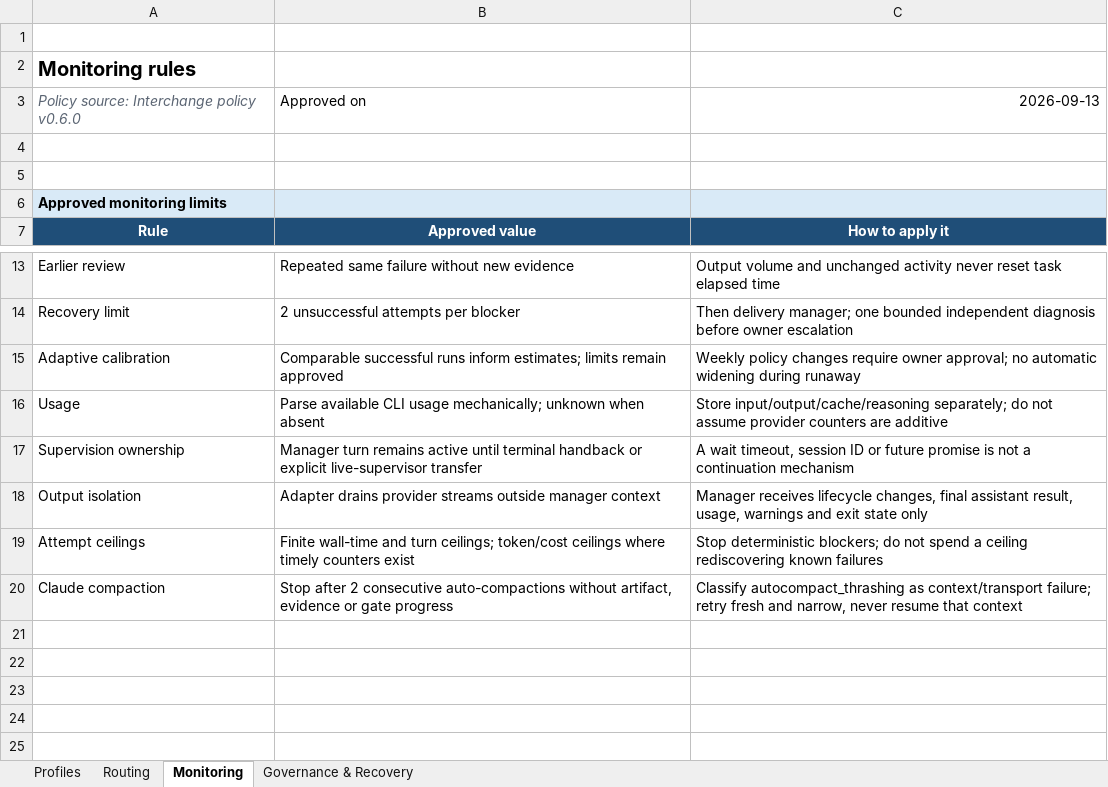
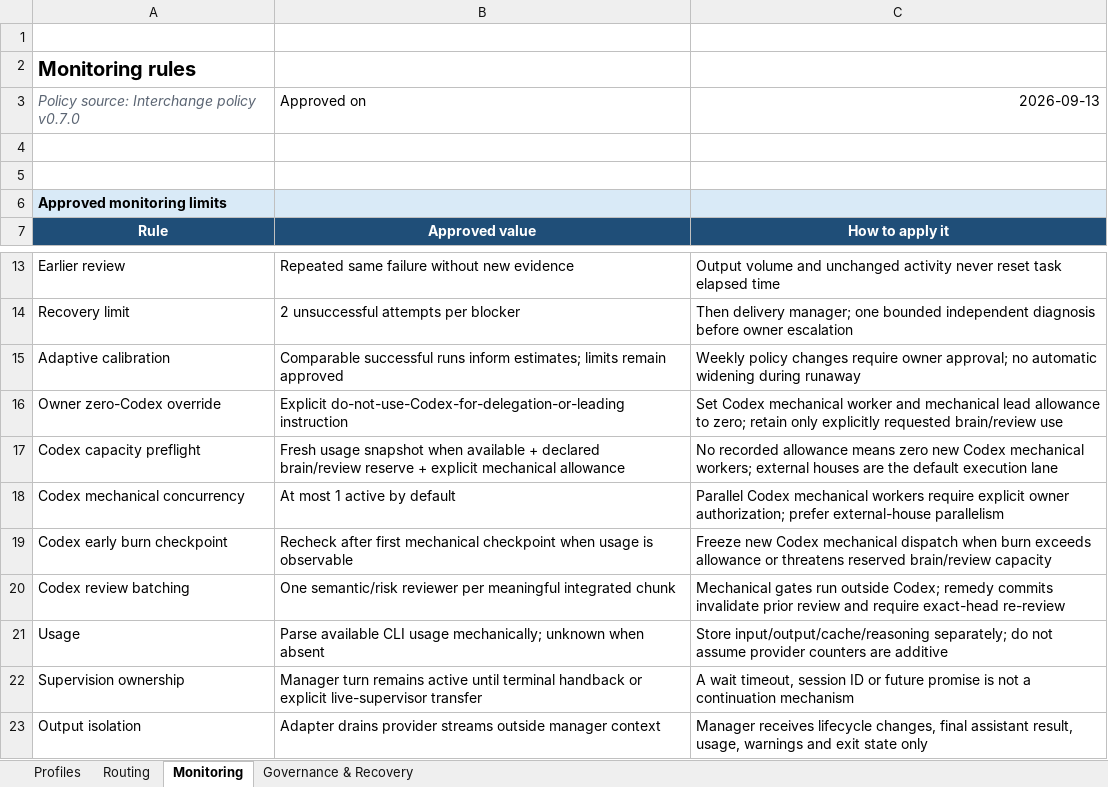
Before and after one commit to rodrigolmiranda/agent-skills, an Excel workbook: outputs/interchange-design/interchange.xlsx, sheet Monitoring, drawn as a sheet; only a part is shown, gaps mark what is left out; the shorter side is filled out with more unchanged rows; values as stored, in another font and other column widths than the file's, no borders; the diff names each change by its address in the sheet, - before the commit and + after, or states it on an @@ line.

Commit message:
feat(interchange): conserve Codex capacity

```diff
--- a/outputs/interchange-design/interchange.xlsx (sheet Monitoring)
+++ b/outputs/interchange-design/interchange.xlsx (sheet Monitoring)
-A3: Policy source: Interchange policy v0.6.0
+A3: Policy source: Interchange policy v0.7.0
+row 16: Owner zero-Codex override | Explicit do-not-use-Codex-for-delegation-or-leading instruction | Set Codex mechanical worker and mechanical lead allowance to zero; retain only explicitly requested brain/review use
+row 17: Codex capacity preflight | Fresh usage snapshot when available + declared brain/review reserve + explicit mechanical allowance | No recorded allowance means zero new Codex mechanical workers; external houses are the default execution lane
+row 18: Codex mechanical concurrency | At most 1 active by default | Parallel Codex mechanical workers require explicit owner authorization; prefer external-house parallelism
+row 19: Codex early burn checkpoint | Recheck after first mechanical checkpoint when usage is observable | Freeze new Codex mechanical dispatch when burn exceeds allowance or threatens reserved brain/review capacity
+row 20: Codex review batching | One semantic/risk reviewer per meaningful integrated chunk | Mechanical gates run outside Codex; remedy commits invalidate prior review and require exact-head re-review
```
Also changed, not shown: sheet Routing, sheet Governance & Recovery, sheet Profiles, 9 other files.
